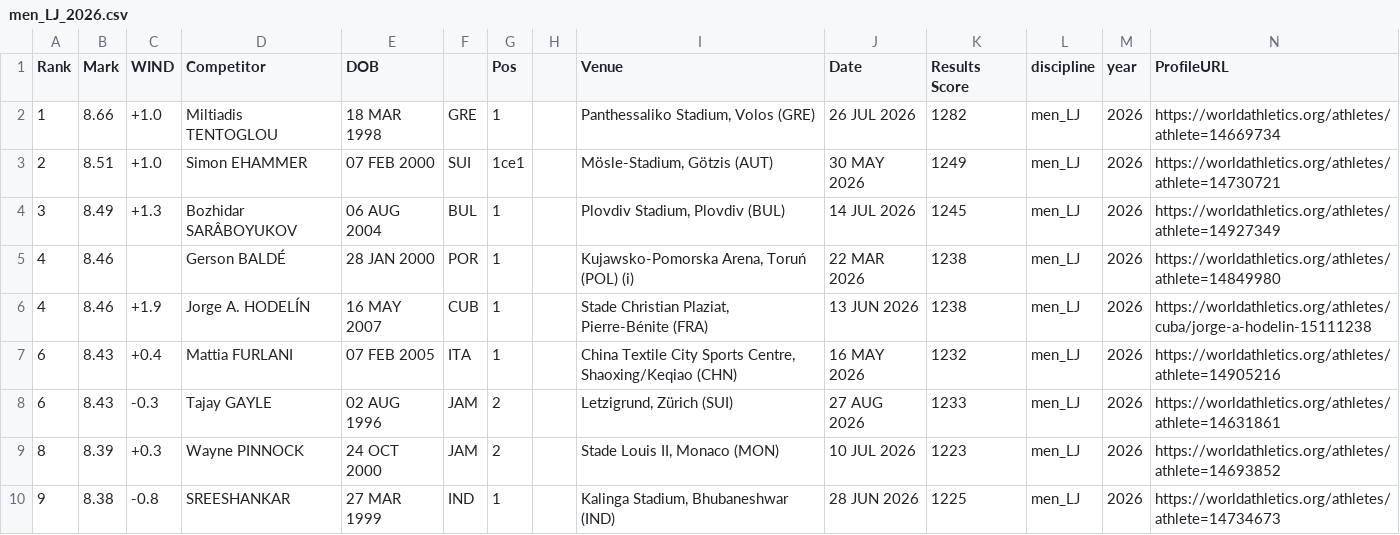
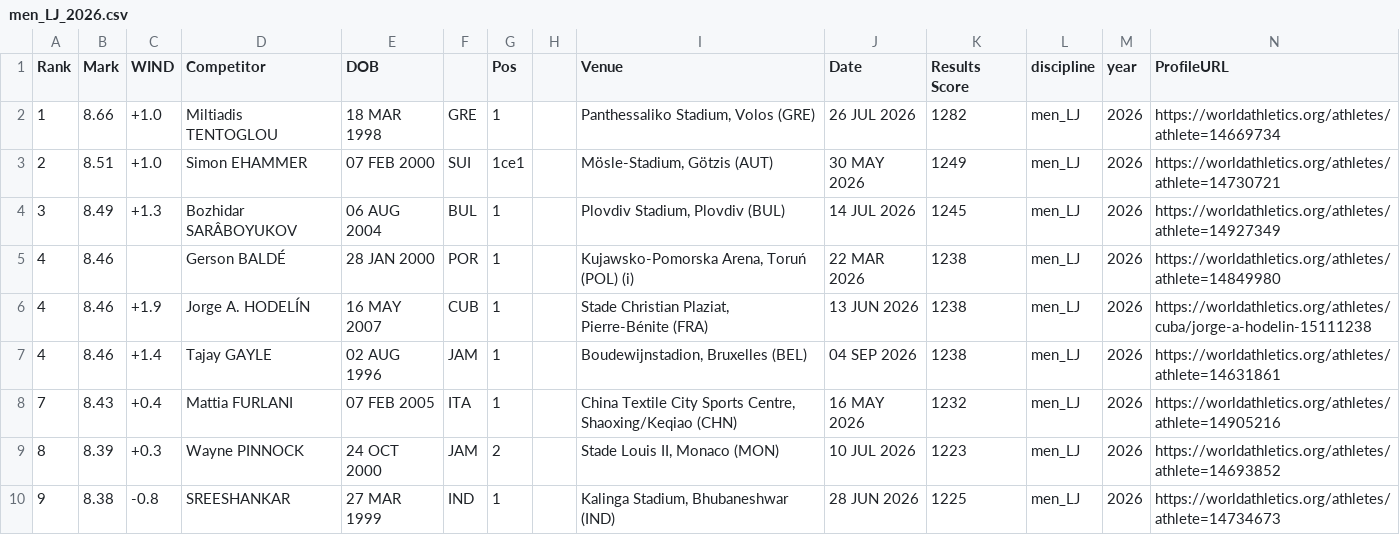
Before and after one commit to rh16nd/athletics-predictor, a CSV file: data/raw/men_LJ_2026.csv, drawn as a sheet; only a part is shown.

```diff
--- a/data/raw/men_LJ_2026.csv
+++ b/data/raw/men_LJ_2026.csv
@@ -6,4 +6,4 @@ Rank,Mark,WIND,Competitor,DOB,,Pos,,Venue,Date,Results Score,discipline,year,Pro
 4,8.46,+1.9,Jorge A. HODELÍN,16 MAY 2007,CUB,1,,"Stade Christian Plaziat, Pierre-Bénite (FRA)",13 JUN 2026,1238,men_LJ,2026,https://worldathletics.org/athletes/cuba/jorge-a-hodelin-15111238
-6,8.43,+0.4,Mattia FURLANI,07 FEB 2005,ITA,1,,"China Textile City Sports Centre, Shaoxing/Keqiao (CHN)",16 MAY 2026,1232,men_LJ,2026,https://worldathletics.org/athletes/athlete=14905216
-6,8.43,-0.3,Tajay GAYLE,02 AUG 1996,JAM,2,,"Letzigrund, Zürich (SUI)",27 AUG 2026,1233,men_LJ,2026,https://worldathletics.org/athletes/athlete=14631861
+4,8.46,+1.4,Tajay GAYLE,02 AUG 1996,JAM,1,,"Boudewijnstadion, Bruxelles (BEL)",04 SEP 2026,1238,men_LJ,2026,https://worldathletics.org/athletes/athlete=14631861
+7,8.43,+0.4,Mattia FURLANI,07 FEB 2005,ITA,1,,"China Textile City Sports Centre, Shaoxing/Keqiao (CHN)",16 MAY 2026,1232,men_LJ,2026,https://worldathletics.org/athletes/athlete=14905216
 8,8.39,+0.3,Wayne PINNOCK,24 OCT 2000,JAM,2,,"Stade Louis II, Monaco (MON)",10 JUL 2026,1223,men_LJ,2026,https://worldathletics.org/athletes/athlete=14693852
```
Also changed, not shown: data/raw/men_1500m_2026.csv, data/raw/men_800m_2026.csv, 8 other files.
